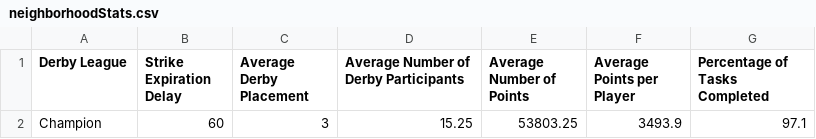
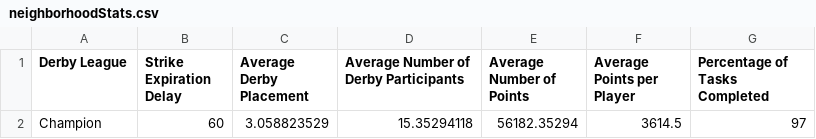
Before and after one commit to azuremeadows/azuremeadows.github.io, a CSV file: docs/_data/neighborhoodStats.csv, drawn as a sheet.

Commit message:
Commit from GitHub Actions (Fetch CSV Data)

```diff
--- a/docs/_data/neighborhoodStats.csv
+++ b/docs/_data/neighborhoodStats.csv
@@ -1,2 +1,2 @@
 "Derby League","Strike Expiration Delay","Average Derby Placement","Average Number of Derby Participants","Average Number of Points","Average Points per Player","Percentage of Tasks Completed"
-"Champion","60","3","15.25","53803.25","3493.9","97.1"
+"Champion","60","3.058823529","15.35294118","56182.35294","3614.5","97"
```
Also changed, not shown: docs/_data/DerbyHistory.csv, docs/_data/memberStats.csv.
